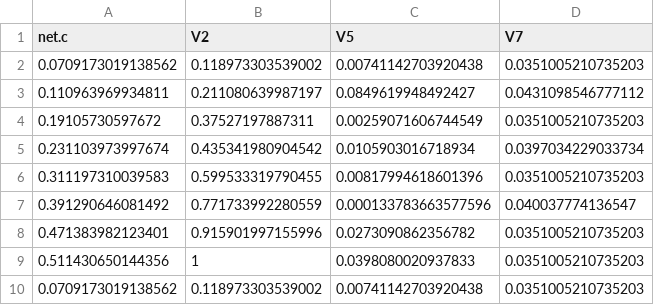
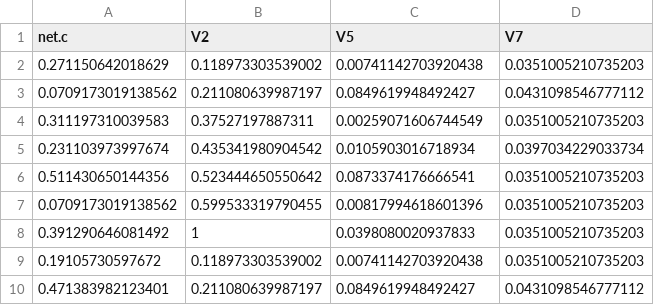
Before and after one commit to muntisa/RRegrs, a CSV file: Rscripts/DataResults/ds.Train.csv, drawn as a sheet.

```diff
--- a/Rscripts/DataResults/ds.Train.csv
+++ b/Rscripts/DataResults/ds.Train.csv
@@ -1,10 +1,10 @@
 "net.c","V2","V5","V7"
-0.0709173019138562,0.118973303539002,0.00741142703920438,0.0351005210735203
-0.110963969934811,0.211080639987197,0.0849619948492427,0.0431098546777112
-0.19105730597672,0.37527197887311,0.00259071606744549,0.0351005210735203
+0.271150642018629,0.118973303539002,0.00741142703920438,0.0351005210735203
+0.0709173019138562,0.211080639987197,0.0849619948492427,0.0431098546777112
+0.311197310039583,0.37527197887311,0.00259071606744549,0.0351005210735203
 0.231103973997674,0.435341980904542,0.0105903016718934,0.0397034229033734
-0.311197310039583,0.599533319790455,0.00817994618601396,0.0351005210735203
-0.391290646081492,0.771733992280559,0.000133783663577596,0.040037774136547
-0.471383982123401,0.915901997155996,0.0273090862356782,0.0351005210735203
-0.511430650144356,1,0.0398080020937833,0.0351005210735203
-0.0709173019138562,0.118973303539002,0.00741142703920438,0.0351005210735203
+0.511430650144356,0.523444650550642,0.0873374176666541,0.0351005210735203
+0.0709173019138562,0.599533319790455,0.00817994618601396,0.0351005210735203
+0.391290646081492,1,0.0398080020937833,0.0351005210735203
+0.19105730597672,0.118973303539002,0.00741142703920438,0.0351005210735203
+0.471383982123401,0.211080639987197,0.0849619948492427,0.0431098546777112
```
Also changed, not shown: Rscripts/DataResults/RRegrsResBest.csv, Rscripts/DataResults/RRegrsResBySplit.csv, 15 other files.
